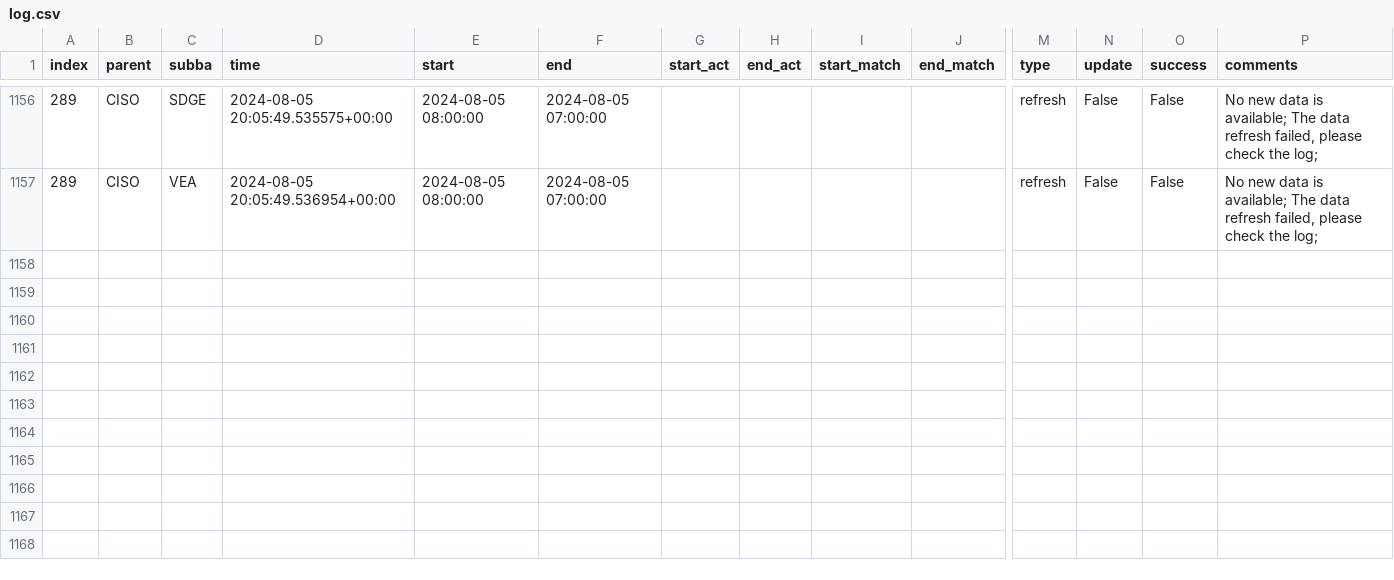
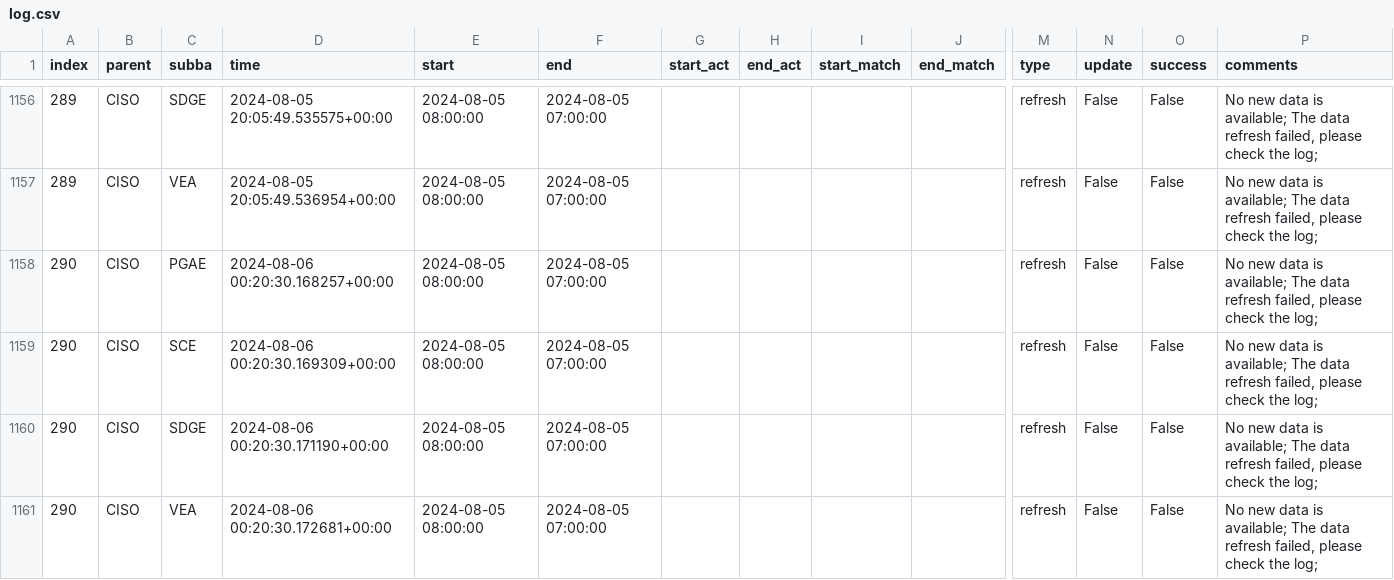
Before and after one commit to alexlabuda/ai-dev-2024-ml-workshop, a CSV file: data/log.csv, drawn as a sheet; only a part is shown, gaps mark what is left out; rows hold the shown columns only; the diff names each change by its address in the sheet, - before the commit and + after, or states it on an @@ line.

Commit message:
Auto update of the data

```diff
--- a/data/log.csv
+++ b/data/log.csv
+row 1158: 290 | CISO | PGAE | 2024-08-06 00:20:30.168257+00:00 | 2024-08-05 08:00:00 | 2024-08-05 07:00:00 |  |  |  |  | refresh | False | False | No new data is available; The data refresh failed, please check the log;
+row 1159: 290 | CISO | SCE | 2024-08-06 00:20:30.169309+00:00 | 2024-08-05 08:00:00 | 2024-08-05 07:00:00 |  |  |  |  | refresh | False | False | No new data is available; The data refresh failed, please check the log;
+row 1160: 290 | CISO | SDGE | 2024-08-06 00:20:30.171190+00:00 | 2024-08-05 08:00:00 | 2024-08-05 07:00:00 |  |  |  |  | refresh | False | False | No new data is available; The data refresh failed, please check the log;
+row 1161: 290 | CISO | VEA | 2024-08-06 00:20:30.172681+00:00 | 2024-08-05 08:00:00 | 2024-08-05 07:00:00 |  |  |  |  | refresh | False | False | No new data is available; The data refresh failed, please check the log;
```
Also changed, not shown: 2 other files.
